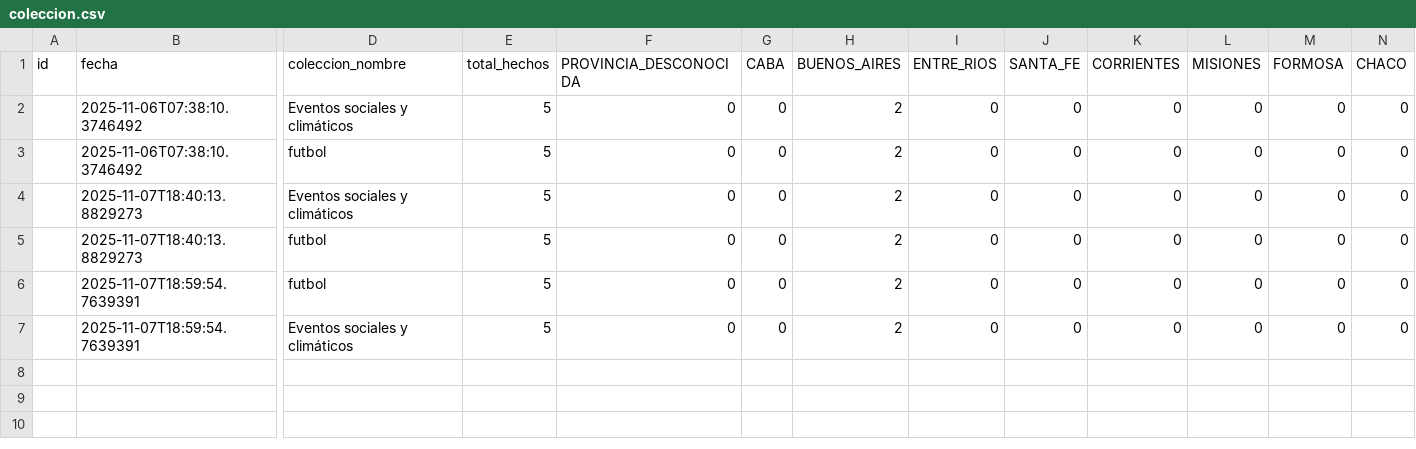
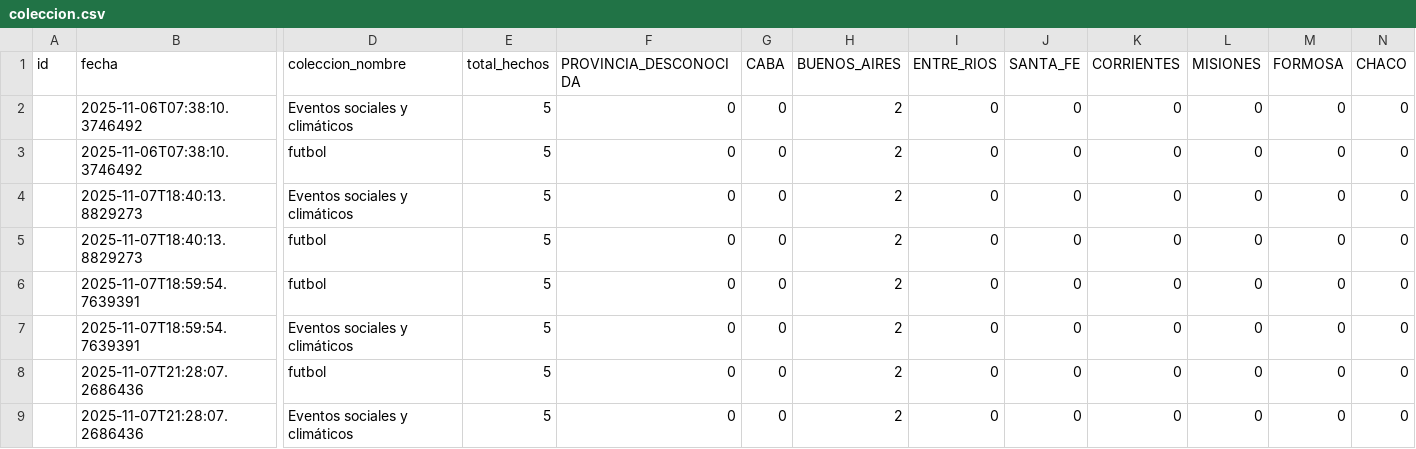
Before and after one commit to lrizzitano/Metamapa, a CSV file: coleccion.csv, drawn as a sheet; only a part is shown, gaps mark what is left out; rows hold the shown columns only; the diff names each change by its address in the sheet, - before the commit and + after, or states it on an @@ line.

```diff
--- a/coleccion.csv
+++ b/coleccion.csv
+row 8:  | 2025-11-07T21:28:07.2686436 | futbol | 5 | 0 | 0 | 2 | 0 | 0 | 0 | 0 | 0 | 0
+row 9:  | 2025-11-07T21:28:07.2686436 | Eventos sociales y climáticos | 5 | 0 | 0 | 2 | 0 | 0 | 0 | 0 | 0 | 0
```
Also changed, not shown: categorias.csv, 2 other files.
